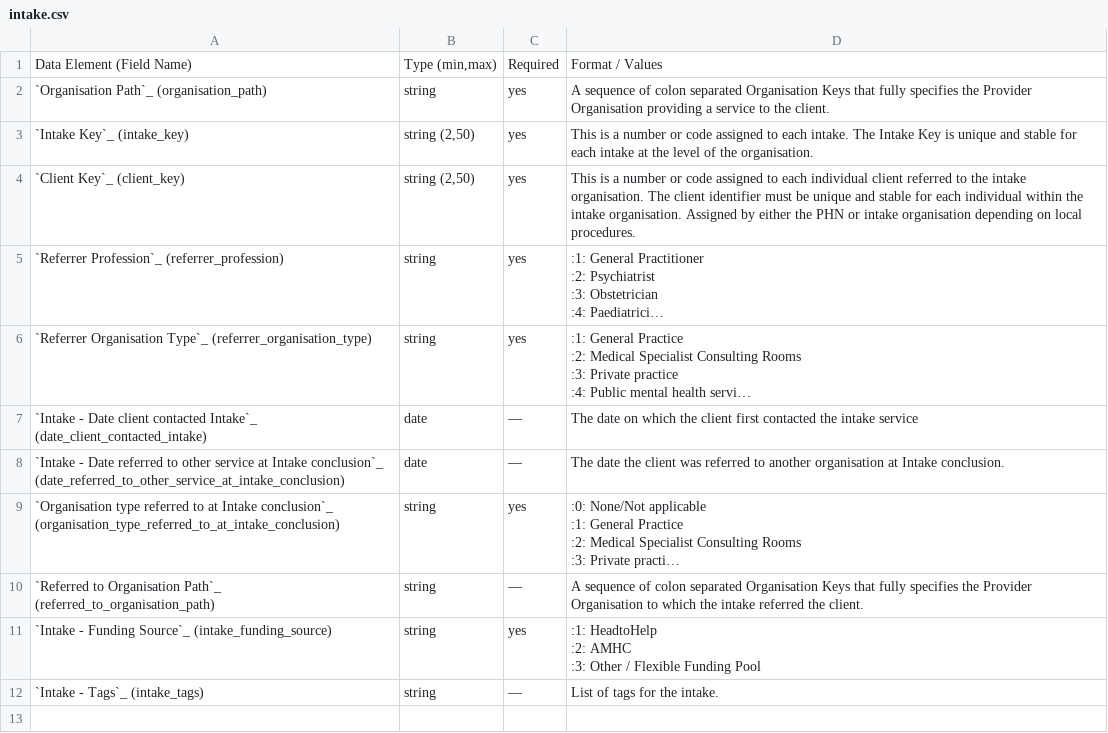
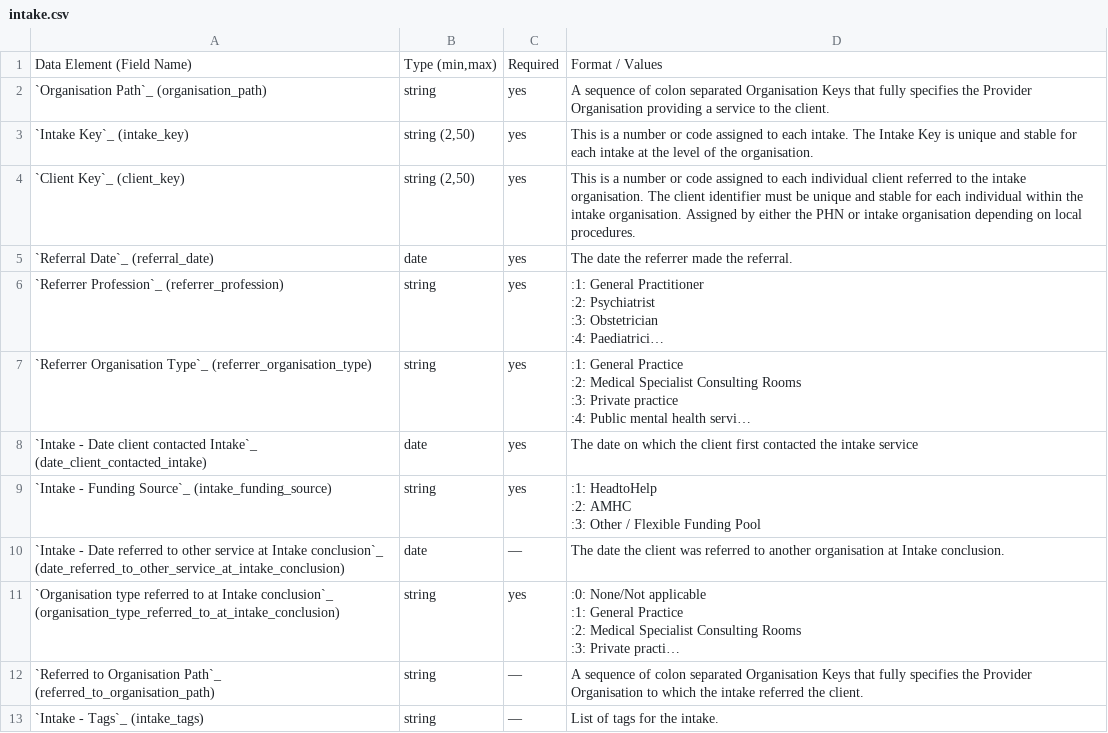
Before and after one commit to logicly-au/pmhc-mds-spec, a CSV file: doc/record/intake.csv, drawn as a sheet; long unchanged cells end in …; addresses are those after the commit; the diff names each change by its address in the sheet, - before the commit and + after, or states it on an @@ line.

```diff
--- a/doc/record/intake.csv
+++ b/doc/record/intake.csv
+row 5: `Referral Date`_ (referral_date) | date | yes | The date the referrer made the referral.
-C8: —
+C8: yes
@@ row 11 moved to row 9: `Intake - Funding Source`_ (intake_fundi… @@
```
Also changed, not shown: doc/record/episode.csv, doc/record/service-contact-practitioner.csv, 4 other files.
